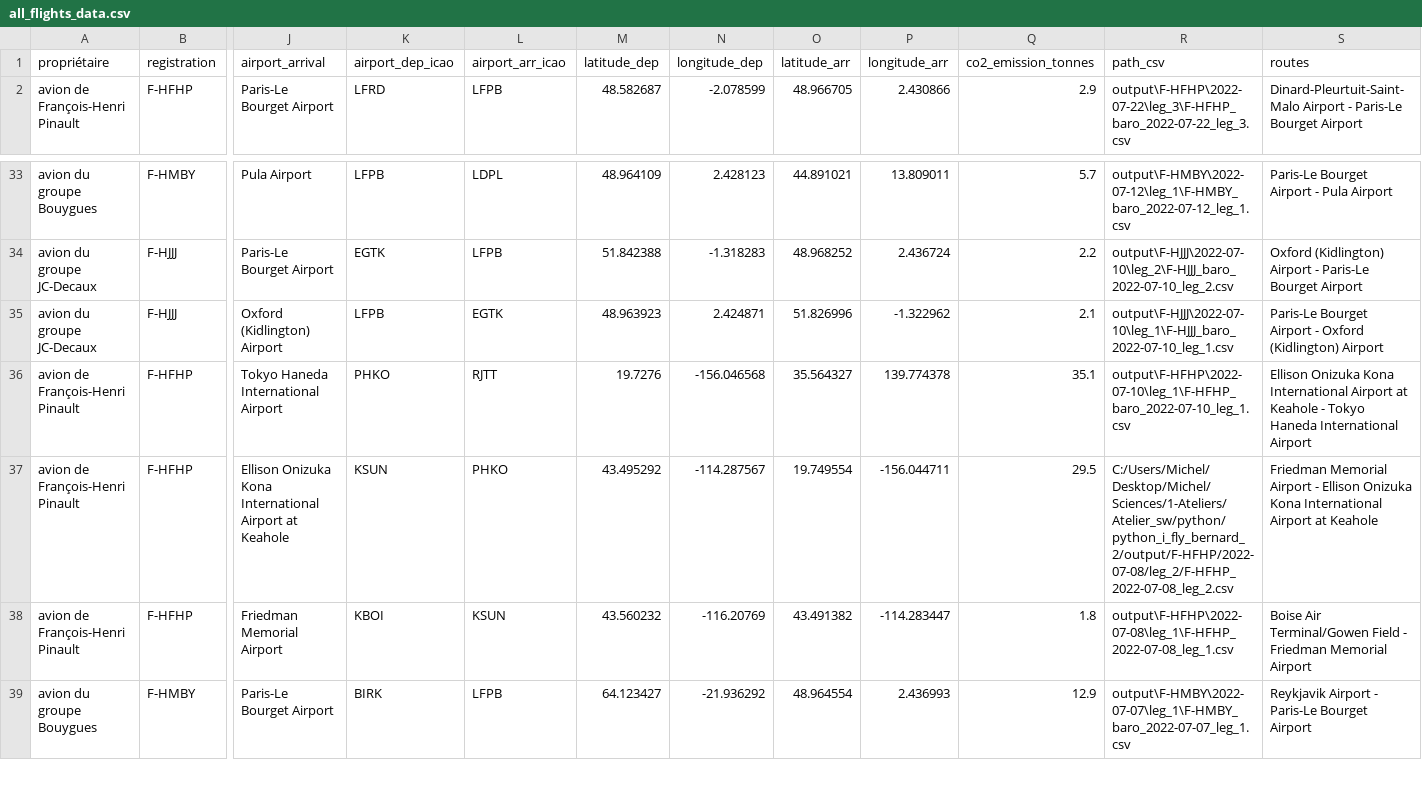
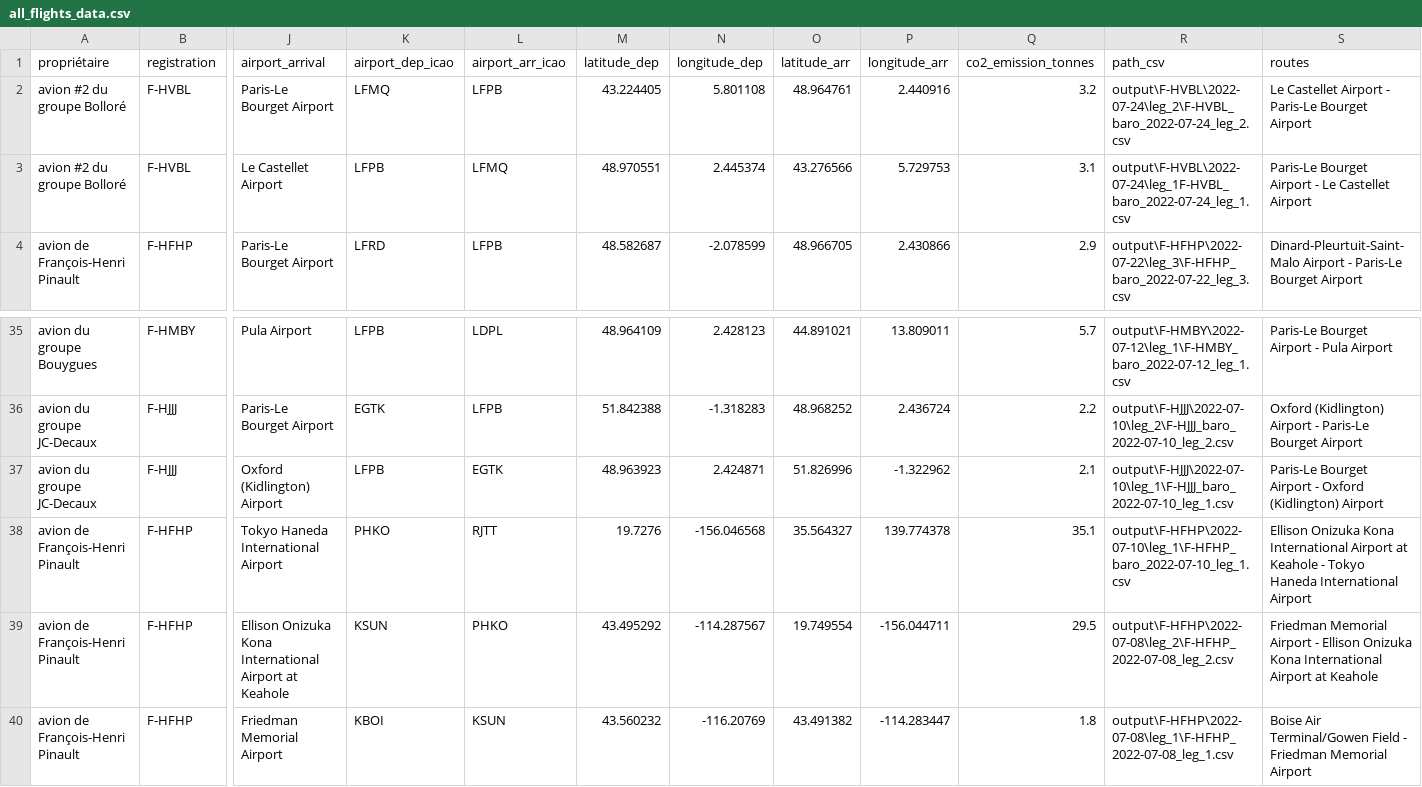
Before and after one commit to GeneralDeGaulle/i_fly_bernard, a CSV file: output/all_flights_data.csv, drawn as a sheet; only a part is shown, gaps mark what is left out; the shorter side is filled out with more unchanged rows; addresses are those after the commit; rows hold the shown columns only; the diff names each change by its address in the sheet, - before the commit and + after, or states it on an @@ line.

```diff
--- a/output/all_flights_data.csv
+++ b/output/all_flights_data.csv
+row 2: avion #2 du groupe Bolloré | F-HVBL | Paris-Le Bourget Airport | LFMQ | LFPB | 43.224405 | 5.801108 | 48.964761 | 2.440916 | 3.2 | output\F-HVBL\2022-07-24\leg_2\F-HVBL_baro_2022-07-24_leg_2.csv | Le Castellet Airport - Paris-Le Bourget Airport
+row 3: avion #2 du groupe Bolloré | F-HVBL | Le Castellet Airport | LFPB | LFMQ | 48.970551 | 2.445374 | 43.276566 | 5.729753 | 3.1 | output\F-HVBL\2022-07-24\leg_1F-HVBL_baro_2022-07-24_leg_1.csv | Paris-Le Bourget Airport - Le Castellet Airport
-R39 (path_csv): C:/Users/Michel/Desktop/Michel/Sciences/1-Ateliers/Atelier_sw/python/python_i_fly_bernard_2/output/F-HFHP/2022-07-08/leg_2/F-HFHP_2022-07-08_leg_2.csv
+R39 (path_csv): output\F-HFHP\2022-07-08\leg_2\F-HFHP_2022-07-08_leg_2.csv
```
Also changed, not shown: input/avions.csv, output/F-HMBY/F-HMBY_flight_data_all.csv, 4 other files.
